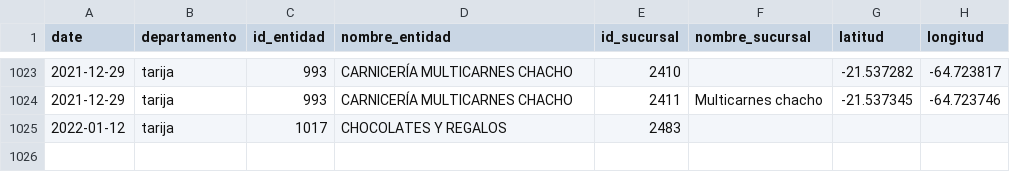
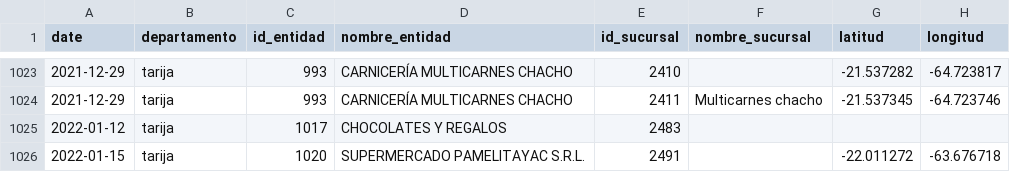
Before and after one commit to mauforonda/consumelonuestro, a CSV file: data/entidades.csv, drawn as a sheet; only a part is shown, gaps mark what is left out; the diff names each change by its address in the sheet, - before the commit and + after, or states it on an @@ line.

```diff
--- a/data/entidades.csv
+++ b/data/entidades.csv
+row 1026: 2022-01-15 | tarija | 1020 | SUPERMERCADO PAMELITAYAC S.R.L. | 2491 |  | -22.011272 | -63.676718
```
Also changed, not shown: 1 other file.
